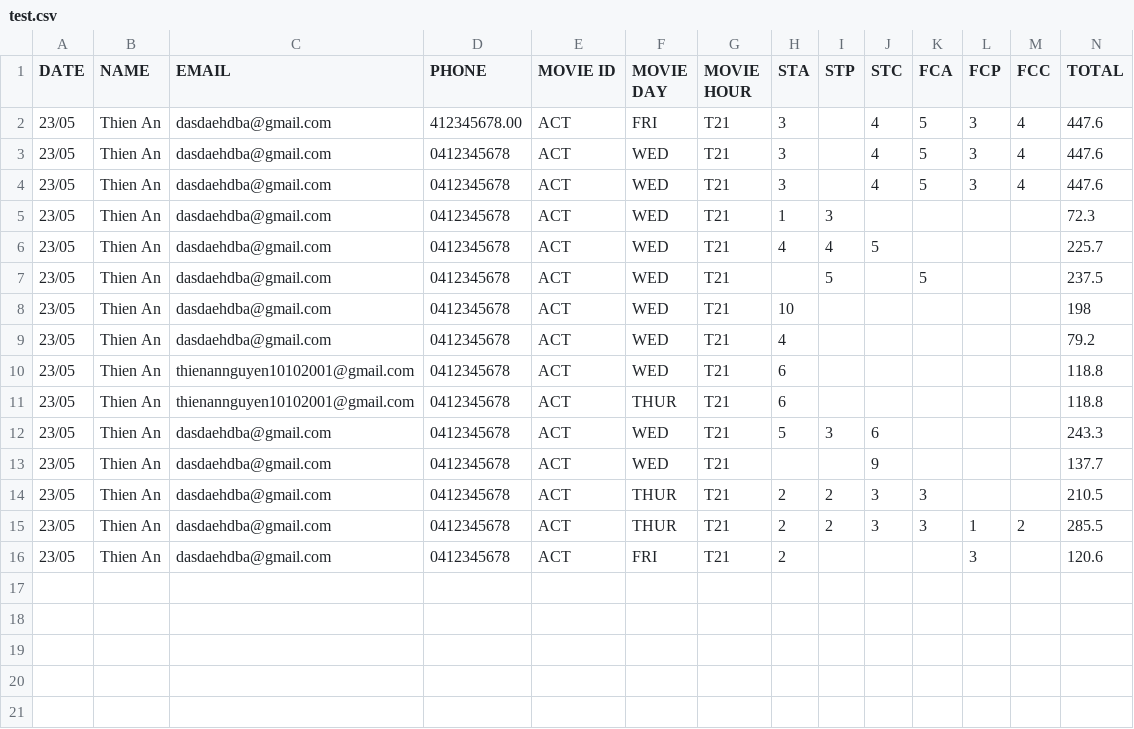
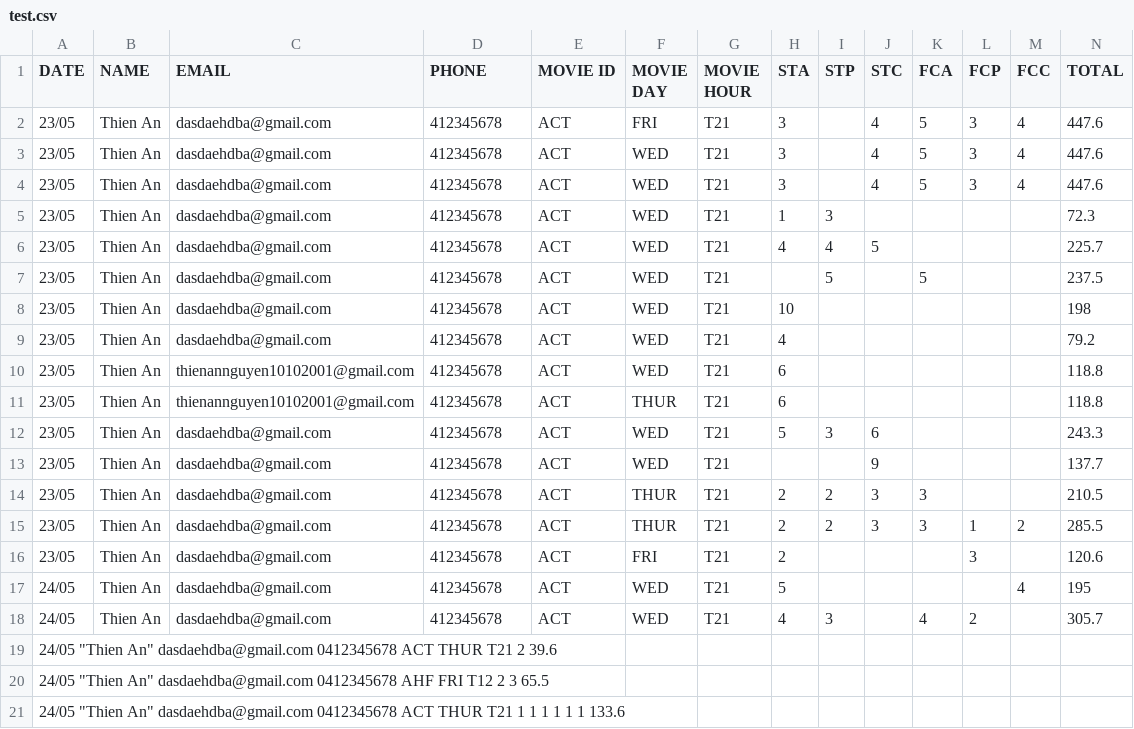
Before and after one commit to s3825455/s3825455.github.io, a CSV file: a4/test.csv, drawn as a sheet.

```diff
--- a/a4/test.csv
+++ b/a4/test.csv
@@ -1,16 +1,21 @@
 DATE,NAME,EMAIL,PHONE,MOVIE ID,MOVIE DAY,MOVIE HOUR,STA,STP,STC,FCA,FCP,FCC,TOTAL
-23/05,Thien An,dasdaehdba@gmail.com,412345678.00,ACT,FRI,T21,3,,4,5,3,4,447.6
-23/05,"Thien An",dasdaehdba@gmail.com,0412345678,ACT,WED,T21,3,,4,5,3,4,447.6
-23/05,"Thien An",dasdaehdba@gmail.com,0412345678,ACT,WED,T21,3,,4,5,3,4,447.6
-23/05,"Thien An",dasdaehdba@gmail.com,0412345678,ACT,WED,T21,1,3,,,,,72.3
-23/05,"Thien An",dasdaehdba@gmail.com,0412345678,ACT,WED,T21,4,4,5,,,,225.7
-23/05,"Thien An",dasdaehdba@gmail.com,0412345678,ACT,WED,T21,,5,,5,,,237.5
-23/05,"Thien An",dasdaehdba@gmail.com,0412345678,ACT,WED,T21,10,,,,,,198
-23/05,"Thien An",dasdaehdba@gmail.com,0412345678,ACT,WED,T21,4,,,,,,79.2
-23/05,"Thien An",thienannguyen10102001@gmail.com,0412345678,ACT,WED,T21,6,,,,,,118.8
-23/05,"Thien An",thienannguyen10102001@gmail.com,0412345678,ACT,THUR,T21,6,,,,,,118.8
-23/05,"Thien An",dasdaehdba@gmail.com,0412345678,ACT,WED,T21,5,3,6,,,,243.3
-23/05,"Thien An",dasdaehdba@gmail.com,0412345678,ACT,WED,T21,,,9,,,,137.7
-23/05,"Thien An",dasdaehdba@gmail.com,0412345678,ACT,THUR,T21,2,2,3,3,,,210.5
-23/05,"Thien An",dasdaehdba@gmail.com,0412345678,ACT,THUR,T21,2,2,3,3,1,2,285.5
-23/05,"Thien An",dasdaehdba@gmail.com,0412345678,ACT,FRI,T21,2,,,,3,,120.6
+23/05,Thien An,dasdaehdba@gmail.com,412345678,ACT,FRI,T21,3,,4,5,3,4,447.6
+23/05,Thien An,dasdaehdba@gmail.com,412345678,ACT,WED,T21,3,,4,5,3,4,447.6
+23/05,Thien An,dasdaehdba@gmail.com,412345678,ACT,WED,T21,3,,4,5,3,4,447.6
+23/05,Thien An,dasdaehdba@gmail.com,412345678,ACT,WED,T21,1,3,,,,,72.3
+23/05,Thien An,dasdaehdba@gmail.com,412345678,ACT,WED,T21,4,4,5,,,,225.7
+23/05,Thien An,dasdaehdba@gmail.com,412345678,ACT,WED,T21,,5,,5,,,237.5
+23/05,Thien An,dasdaehdba@gmail.com,412345678,ACT,WED,T21,10,,,,,,198
+23/05,Thien An,dasdaehdba@gmail.com,412345678,ACT,WED,T21,4,,,,,,79.2
+23/05,Thien An,thienannguyen10102001@gmail.com,412345678,ACT,WED,T21,6,,,,,,118.8
+23/05,Thien An,thienannguyen10102001@gmail.com,412345678,ACT,THUR,T21,6,,,,,,118.8
+23/05,Thien An,dasdaehdba@gmail.com,412345678,ACT,WED,T21,5,3,6,,,,243.3
+23/05,Thien An,dasdaehdba@gmail.com,412345678,ACT,WED,T21,,,9,,,,137.7
+23/05,Thien An,dasdaehdba@gmail.com,412345678,ACT,THUR,T21,2,2,3,3,,,210.5
+23/05,Thien An,dasdaehdba@gmail.com,412345678,ACT,THUR,T21,2,2,3,3,1,2,285.5
+23/05,Thien An,dasdaehdba@gmail.com,412345678,ACT,FRI,T21,2,,,,3,,120.6
+24/05,Thien An,dasdaehdba@gmail.com,412345678,ACT,WED,T21,5,,,,,4,195
+24/05,Thien An,dasdaehdba@gmail.com,412345678,ACT,WED,T21,4,3,,4,2,,305.7
+24/05	"Thien An"	dasdaehdba@gmail.com	0412345678	ACT	THUR	T21	2						39.6
+24/05	"Thien An"	dasdaehdba@gmail.com	0412345678	AHF	FRI	T12	2	3					65.5
+24/05	"Thien An"	dasdaehdba@gmail.com	0412345678	ACT	THUR	T21	1	1	1	1	1	1	133.6
```
Also changed, not shown: 6 other files.
